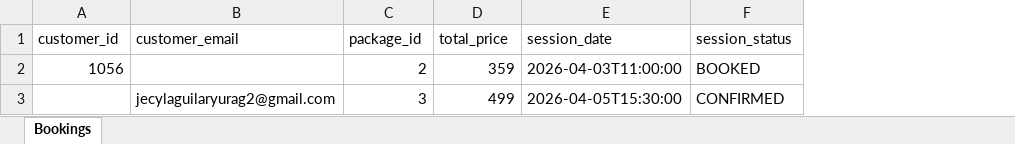
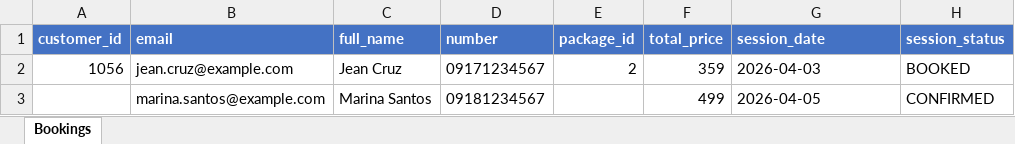
Before and after one commit to bigbadbear016/snaplytics-sofethesis, an Excel workbook: electron-app/sample-imports/booking-import/booking_sample.xlsx, sheet Bookings, drawn as a sheet; values as stored, in another font and other column widths than the file's, no borders; removed rows and columns are numbered as before the commit, all else as after; the diff names each change by its address in the sheet, - before the commit and + after, or states it on an @@ line.

Commit message:
Booking data import

```diff
--- a/electron-app/sample-imports/booking-import/booking_sample.xlsx (sheet Bookings)
+++ b/electron-app/sample-imports/booking-import/booking_sample.xlsx (sheet Bookings)
-column B (customer_email), row 3: jecylaguilaryurag2@gmail.com
+column B (email), rows 2-3: jean.cruz@example.com | marina.santos@example.com
+column C (full_name), rows 2-3: Jean Cruz | Marina Santos
+column D (number), rows 2-3: 09171234567 | 09181234567
@@ A1 fill: none → #4472C4, bold: off → on, text colour: black → #FFFFFF @@
@@ E1:H1 fill: none → #4472C4, bold: off → on, text colour: black → #FFFFFF @@
-G2 (session_date): 2026-04-03T11:00:00
+G2 (session_date): 2026-04-03
-E3 (package_id): 3
+E3 (package_id): (empty)
-G3 (session_date): 2026-04-05T15:30:00
+G3 (session_date): 2026-04-05
```
Also changed, not shown: 13 other files.
